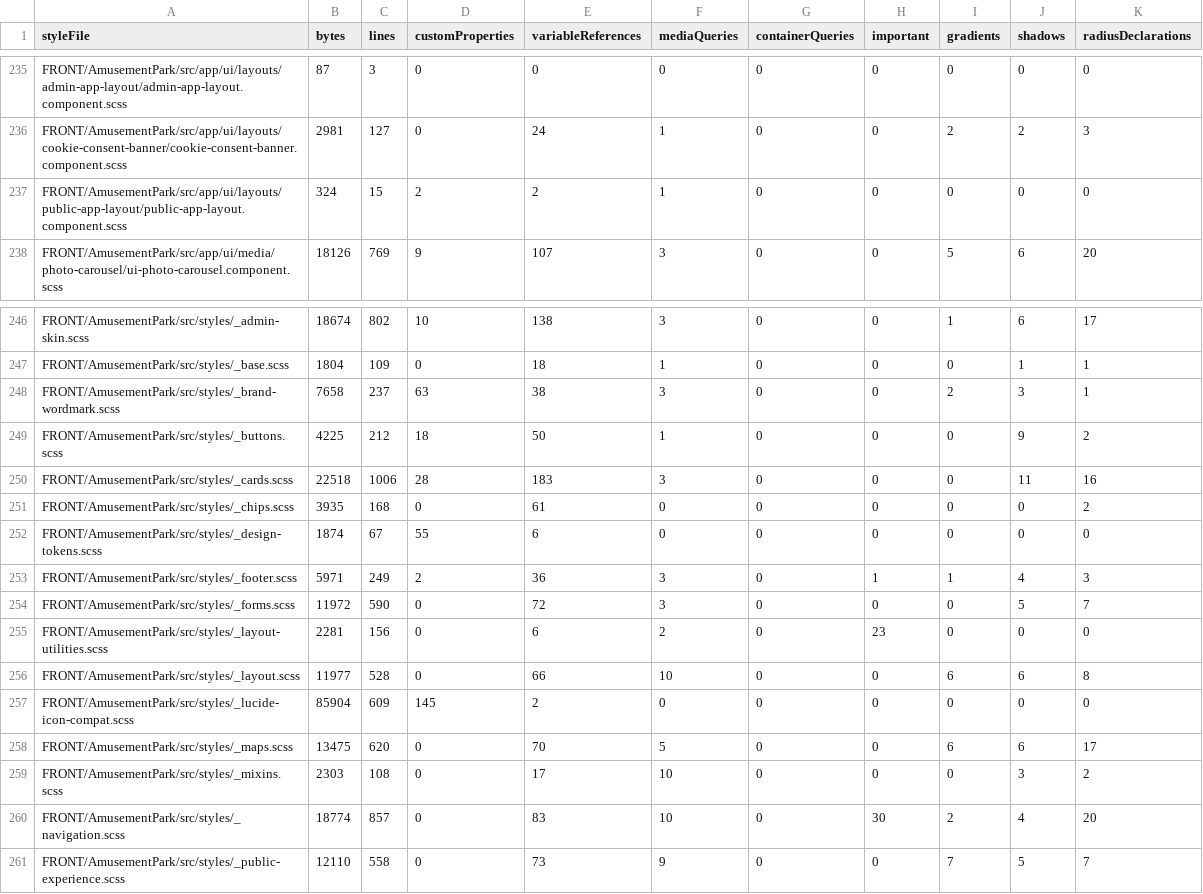
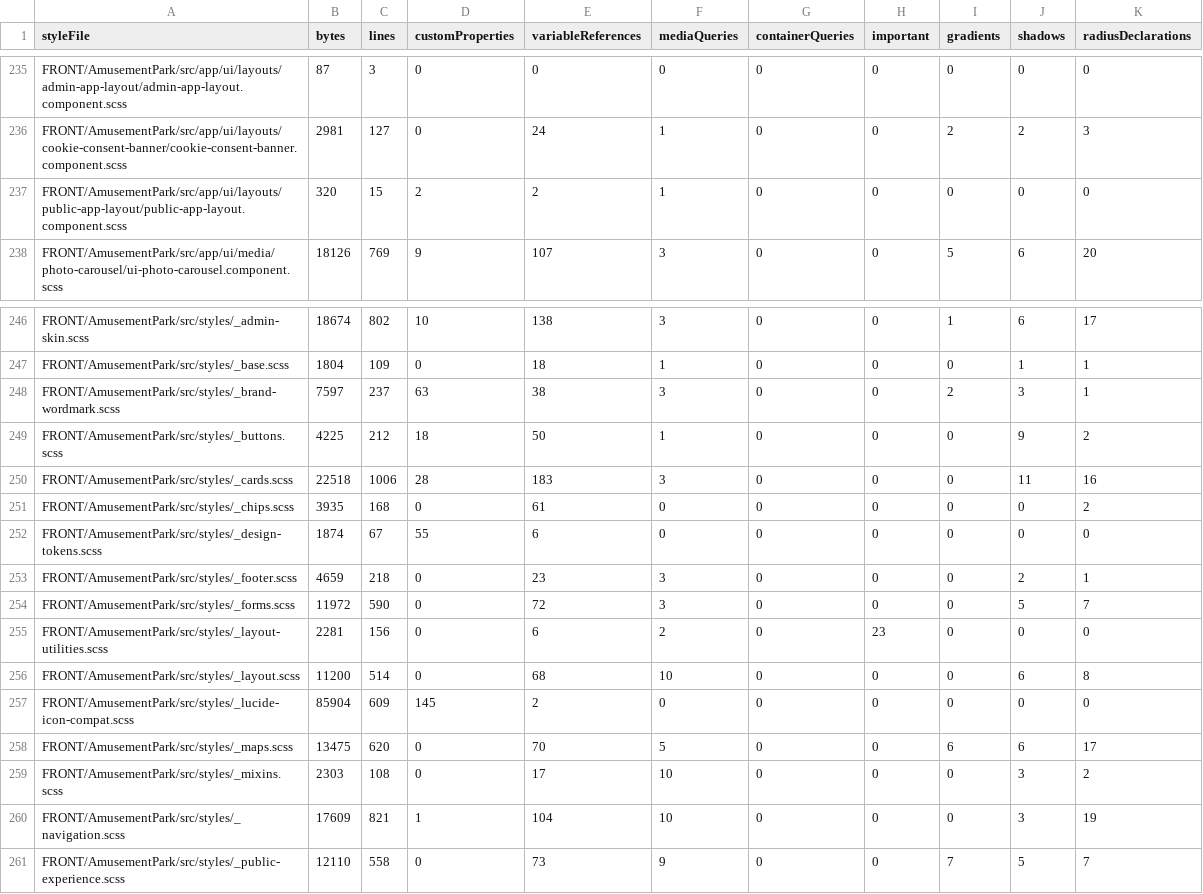
Before and after one commit to Ced59/AmusementParkProject, a CSV file: docs/design-v6/generated/V6-STYLE-INVENTORY.csv, drawn as a sheet; only a part is shown, gaps mark what is left out.

```diff
--- a/docs/design-v6/generated/V6-STYLE-INVENTORY.csv
+++ b/docs/design-v6/generated/V6-STYLE-INVENTORY.csv
@@ -236,3 +236,3 @@
 "FRONT/AmusementPark/src/app/ui/layouts/cookie-consent-banner/cookie-consent-banner.component.scss";"2981";"127";"0";"24";"1";"0";"0";"2";"2";"3"
-"FRONT/AmusementPark/src/app/ui/layouts/public-app-layout/public-app-layout.component.scss";"324";"15";"2";"2";"1";"0";"0";"0";"0";"0"
+"FRONT/AmusementPark/src/app/ui/layouts/public-app-layout/public-app-layout.component.scss";"320";"15";"2";"2";"1";"0";"0";"0";"0";"0"
 "FRONT/AmusementPark/src/app/ui/media/photo-carousel/ui-photo-carousel.component.scss";"18126";"769";"9";"107";"3";"0";"0";"5";"6";"20"
@@ -247,3 +247,3 @@
 "FRONT/AmusementPark/src/styles/_base.scss";"1804";"109";"0";"18";"1";"0";"0";"0";"1";"1"
-"FRONT/AmusementPark/src/styles/_brand-wordmark.scss";"7658";"237";"63";"38";"3";"0";"0";"2";"3";"1"
+"FRONT/AmusementPark/src/styles/_brand-wordmark.scss";"7597";"237";"63";"38";"3";"0";"0";"2";"3";"1"
 "FRONT/AmusementPark/src/styles/_buttons.scss";"4225";"212";"18";"50";"1";"0";"0";"0";"9";"2"
@@ -252,6 +252,6 @@
 "FRONT/AmusementPark/src/styles/_design-tokens.scss";"1874";"67";"55";"6";"0";"0";"0";"0";"0";"0"
-"FRONT/AmusementPark/src/styles/_footer.scss";"5971";"249";"2";"36";"3";"0";"1";"1";"4";"3"
+"FRONT/AmusementPark/src/styles/_footer.scss";"4659";"218";"0";"23";"3";"0";"0";"0";"2";"1"
 "FRONT/AmusementPark/src/styles/_forms.scss";"11972";"590";"0";"72";"3";"0";"0";"0";"5";"7"
 "FRONT/AmusementPark/src/styles/_layout-utilities.scss";"2281";"156";"0";"6";"2";"0";"23";"0";"0";"0"
-"FRONT/AmusementPark/src/styles/_layout.scss";"11977";"528";"0";"66";"10";"0";"0";"6";"6";"8"
+"FRONT/AmusementPark/src/styles/_layout.scss";"11200";"514";"0";"68";"10";"0";"0";"0";"6";"8"
 "FRONT/AmusementPark/src/styles/_lucide-icon-compat.scss";"85904";"609";"145";"2";"0";"0";"0";"0";"0";"0"
@@ -259,3 +259,3 @@
 "FRONT/AmusementPark/src/styles/_mixins.scss";"2303";"108";"0";"17";"10";"0";"0";"0";"3";"2"
-"FRONT/AmusementPark/src/styles/_navigation.scss";"18774";"857";"0";"83";"10";"0";"30";"2";"4";"20"
+"FRONT/AmusementPark/src/styles/_navigation.scss";"17609";"821";"1";"104";"10";"0";"0";"0";"3";"19"
 "FRONT/AmusementPark/src/styles/_public-experience.scss";"12110";"558";"0";"73";"9";"0";"0";"7";"5";"7"
```
Also changed, not shown: 19 other files.
